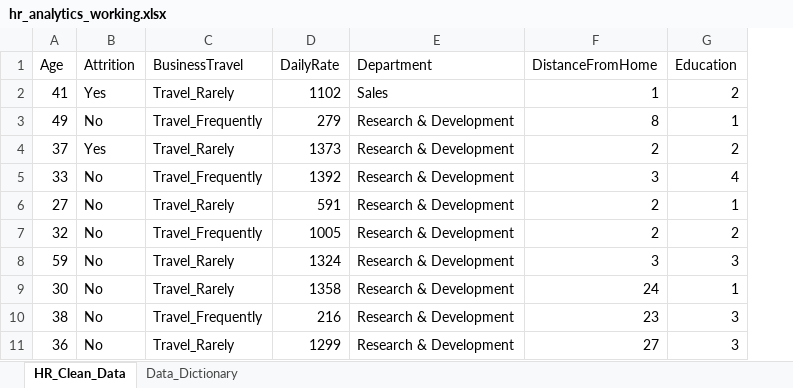
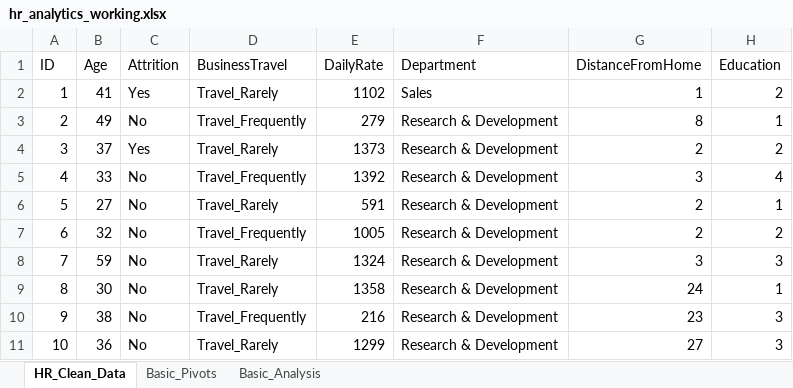
Before and after one commit to utkarshdhangar5/hr-analytics-excel-project, an Excel workbook: Excel/hr_analytics_working.xlsx, sheet HR_Clean_Data, drawn as a sheet; only a part is shown; values as stored, in another font and other column widths than the file's, no borders; table styles not drawn; the diff names each change by its address in the sheet, - before the commit and + after, or states it on an @@ line.

Commit message:
Answered Q1: Overall employee attrition rate analysis

```diff
--- a/Excel/hr_analytics_working.xlsx (sheet HR_Clean_Data)
+++ b/Excel/hr_analytics_working.xlsx (sheet HR_Clean_Data)
-sheet tab: Data_Dictionary
+sheet tab: Basic_Pivots
+sheet tab: Basic_Analysis
+column A (ID), rows 2-11: 1 | 2 | 3 | 4 | 5 | 6 | 7 | 8 | 9 | 10
```
Also changed, not shown: charts or pictures.
